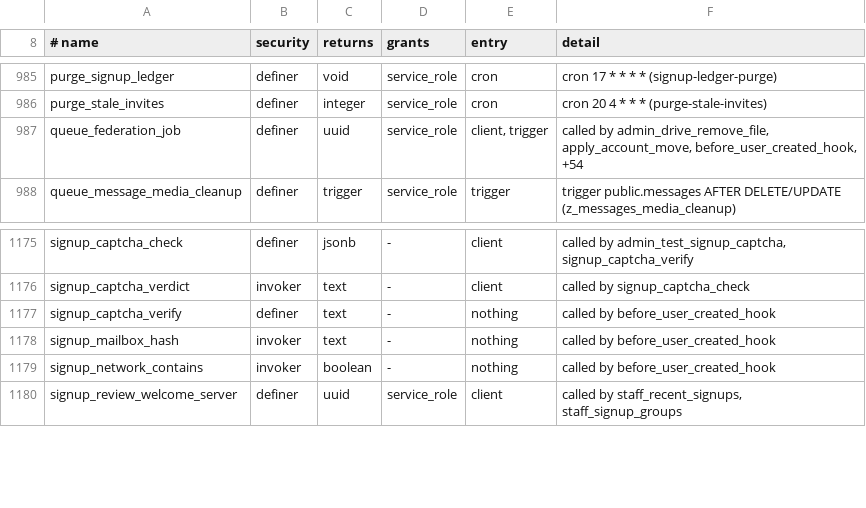
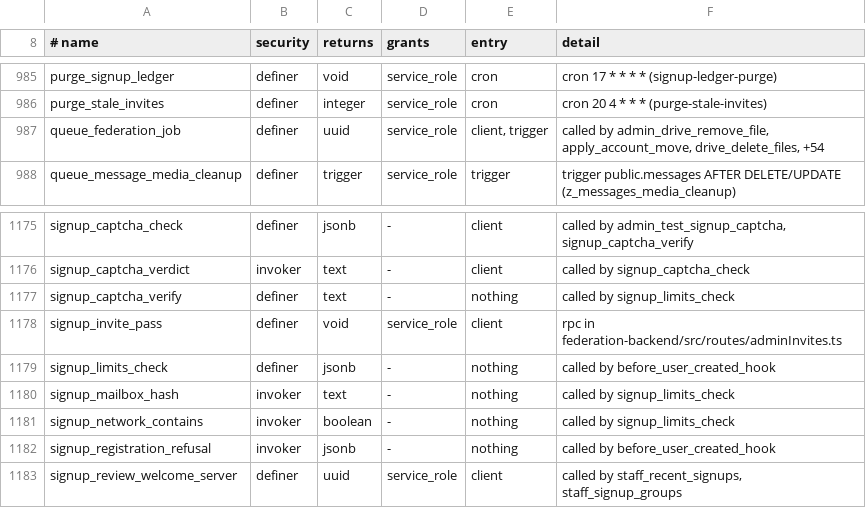
Before and after one commit to y4my4my4m/harmony, a TSV file: db_schema/REACHABILITY.tsv, drawn as a sheet; only a part is shown, gaps mark what is left out.

Commit message:
feat(auth): registration per sign-in method
GoTrue's DISABLE_SIGNUP refuses every new account, so registration set to invite or closed
also refused accounts through the instance's own identity provider. The before-user-created
hook now applies the registration policy (instance_config.registration_policy) per sign-in
method, and a rule per provider (signup_providers): follow registration, anyone it signs in,
or addresses it marks verified at listed domains. The policy refuses on its own failure;
the limits run after it. Invitations take a pass the hook spends (signup_invite_pass).

harmony registration and harmony update turn the switch off once the auth service runs the
hook and the hook applies the policy. Admin > Invites lists the providers with their rule;
harmony auth sign-up sets it from the shell; harmony doctor fails when the switch is off and
nothing applies a closed policy.

```diff
--- a/db_schema/REACHABILITY.tsv
+++ b/db_schema/REACHABILITY.tsv
@@ -986,3 +986,3 @@ purge_signup_ledger	definer	void	service_role	cron	cron 17 * * * * (signup-ledge
 purge_stale_invites	definer	integer	service_role	cron	cron 20 4 * * * (purge-stale-invites)
-queue_federation_job	definer	uuid	service_role	client, trigger	called by admin_drive_remove_file, apply_account_move, before_user_created_hook, +54
+queue_federation_job	definer	uuid	service_role	client, trigger	called by admin_drive_remove_file, apply_account_move, drive_delete_files, +54
 queue_message_media_cleanup	definer	trigger	service_role	trigger	trigger public.messages AFTER DELETE/UPDATE (z_messages_media_cleanup)
@@ -1176,5 +1176,8 @@ signup_captcha_check	definer	jsonb	-	client	called by admin_test_signup_captcha,
 signup_captcha_verdict	invoker	text	-	client	called by signup_captcha_check
-signup_captcha_verify	definer	text	-	nothing	called by before_user_created_hook
-signup_mailbox_hash	invoker	text	-	nothing	called by before_user_created_hook
-signup_network_contains	invoker	boolean	-	nothing	called by before_user_created_hook
+signup_captcha_verify	definer	text	-	nothing	called by signup_limits_check
+signup_invite_pass	definer	void	service_role	client	rpc in federation-backend/src/routes/adminInvites.ts
+signup_limits_check	definer	jsonb	-	nothing	called by before_user_created_hook
+signup_mailbox_hash	invoker	text	-	nothing	called by signup_limits_check
+signup_network_contains	invoker	boolean	-	nothing	called by signup_limits_check
+signup_registration_refusal	invoker	jsonb	-	nothing	called by before_user_created_hook
 signup_review_welcome_server	definer	uuid	service_role	client	called by staff_recent_signups, staff_signup_groups
```
Also changed, not shown: db_schema/SURFACE.tsv, 36 other files.
